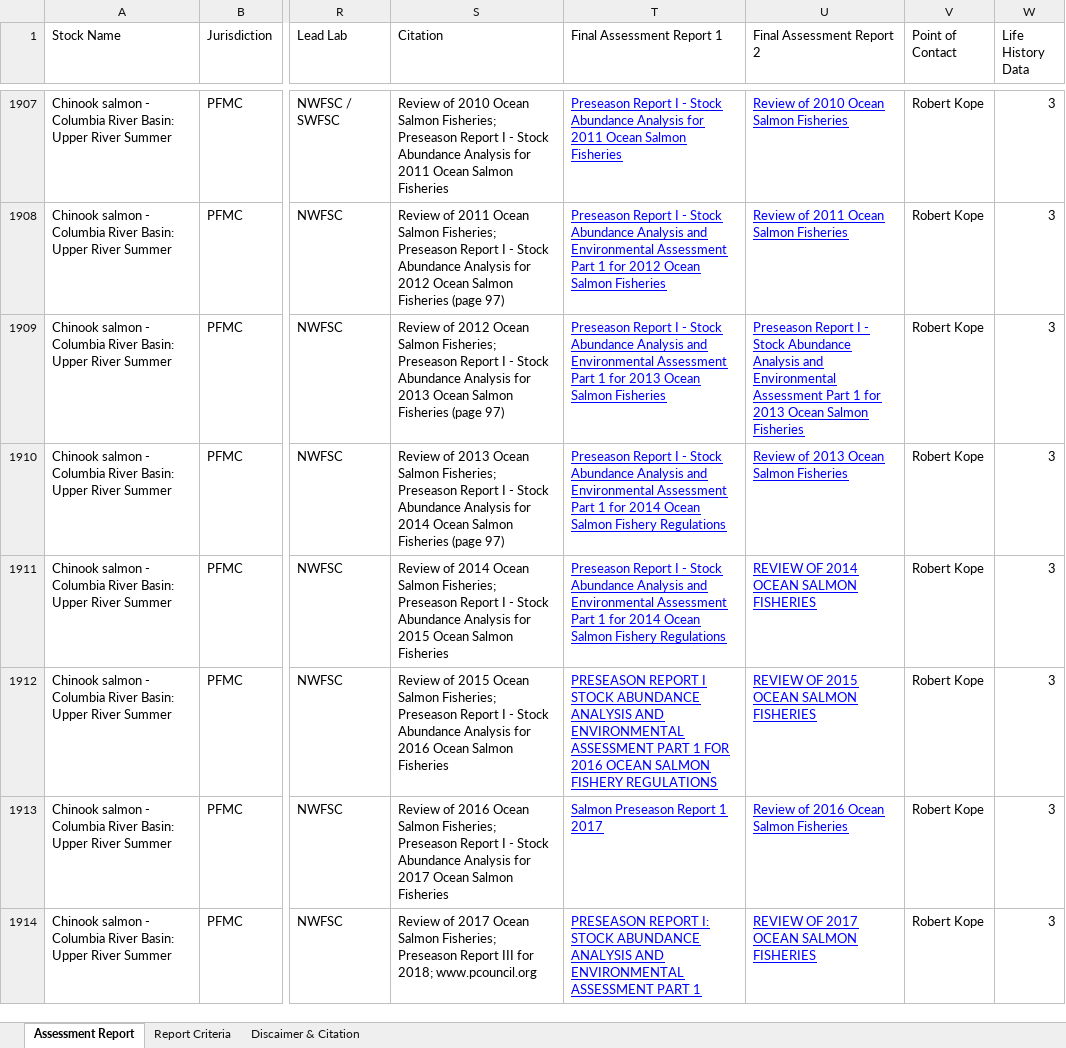
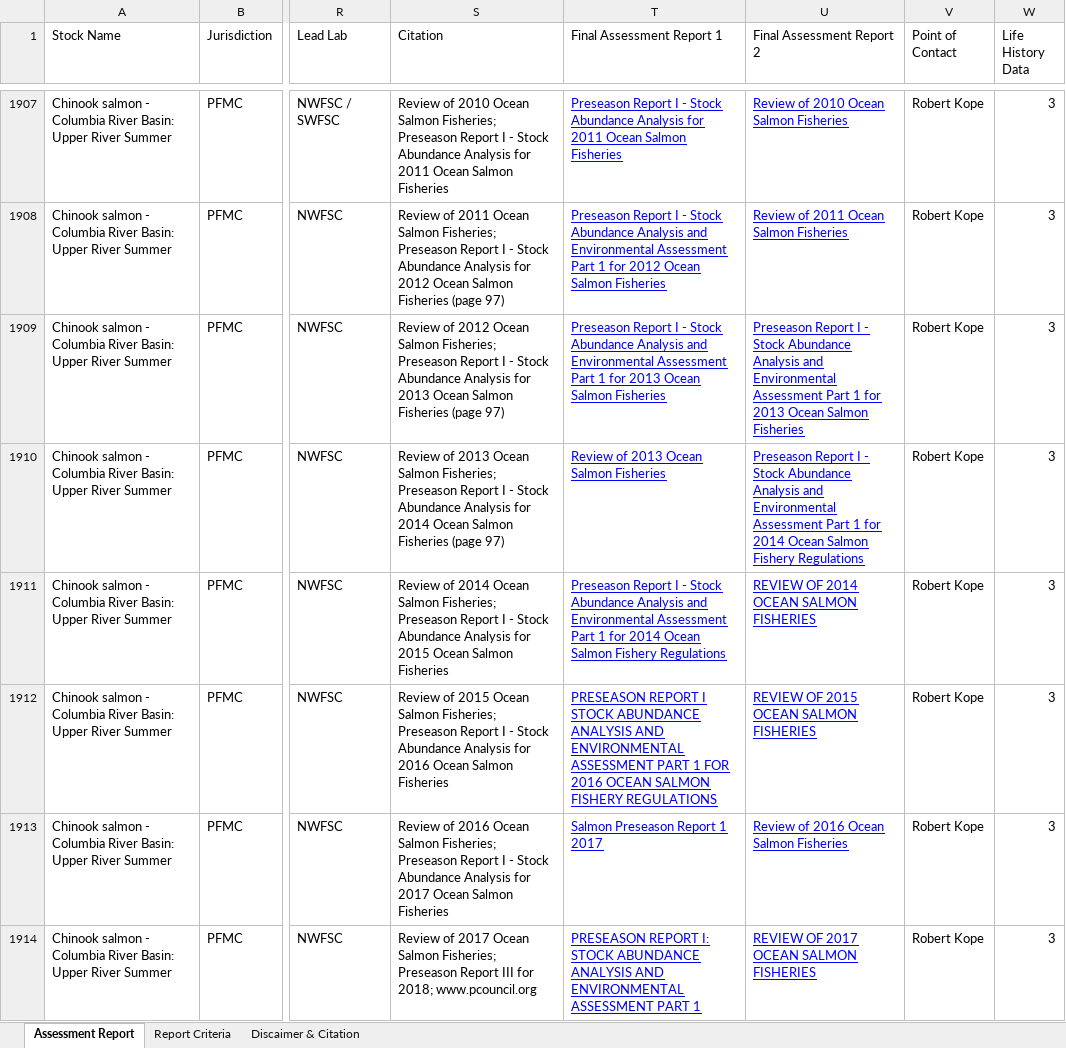
Before and after one commit to andybeet/teststocksmartapi, an Excel workbook: data-raw/Assessment_Summary_Data.xlsx, sheet Assessment Report, drawn as a sheet; only a part is shown, gaps mark what is left out; values as stored, in another font and other column widths than the file's, no borders; charts and pictures not drawn; the diff covers the shown part only; the diff names each change by its address in the sheet, - before the commit and + after, or states it on an @@ line.

```diff
--- a/data-raw/Assessment_Summary_Data.xlsx (sheet Assessment Report)
+++ b/data-raw/Assessment_Summary_Data.xlsx (sheet Assessment Report)
-T1910 (Final Assessment Report 1): Preseason Report I - Stock Abundance Analysis and Environmental Assessment Part 1 for 2014 Ocean Salmon Fishery Regulations
+T1910 (Final Assessment Report 1): Review of 2013 Ocean Salmon Fisheries
-U1910 (Final Assessment Report 2): Review of 2013 Ocean Salmon Fisheries
+U1910 (Final Assessment Report 2): Preseason Report I - Stock Abundance Analysis and Environmental Assessment Part 1 for 2014 Ocean Salmon Fishery Regulations
```
Also changed, not shown: 28 edited cells elsewhere in this sheet, 2 other files.
